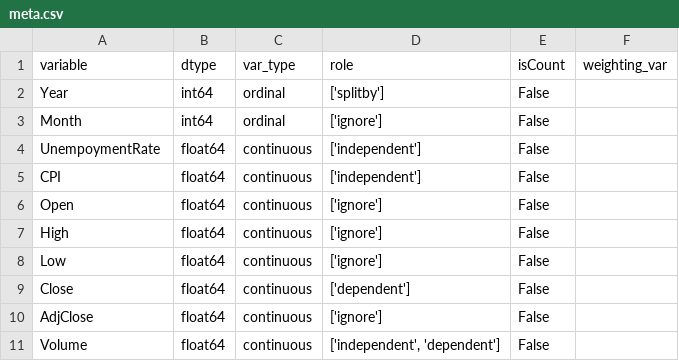
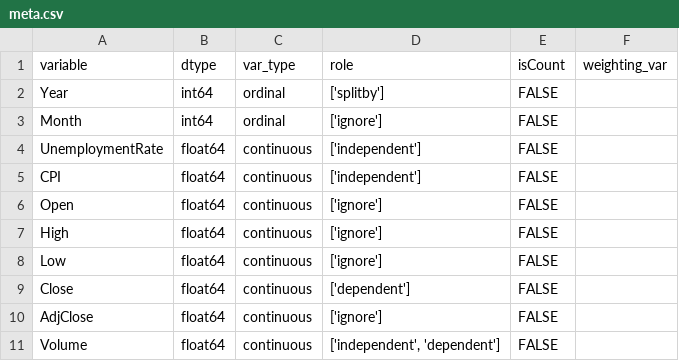
Before and after one commit to fairnessforensics/wiggum, a CSV file: data/NasdaqThreeYears/meta.csv, drawn as a sheet.

```diff
--- a/data/NasdaqThreeYears/meta.csv
+++ b/data/NasdaqThreeYears/meta.csv
@@ -1,11 +1,11 @@
 variable,dtype,var_type,role,isCount,weighting_var
-Year,int64,ordinal,['splitby'],False,
-Month,int64,ordinal,['ignore'],False,
-UnempoymentRate,float64,continuous,['independent'],False,
-CPI,float64,continuous,['independent'],False,
-Open,float64,continuous,['ignore'],False,
-High,float64,continuous,['ignore'],False,
-Low,float64,continuous,['ignore'],False,
-Close,float64,continuous,['dependent'],False,
-AdjClose,float64,continuous,['ignore'],False,
-Volume,float64,continuous,"['independent', 'dependent']",False,
+Year,int64,ordinal,['splitby'],FALSE,
+Month,int64,ordinal,['ignore'],FALSE,
+UnemploymentRate,float64,continuous,['independent'],FALSE,
+CPI,float64,continuous,['independent'],FALSE,
+Open,float64,continuous,['ignore'],FALSE,
+High,float64,continuous,['ignore'],FALSE,
+Low,float64,continuous,['ignore'],FALSE,
+Close,float64,continuous,['dependent'],FALSE,
+AdjClose,float64,continuous,['ignore'],FALSE,
+Volume,float64,continuous,"['independent', 'dependent']",FALSE,
```
Also changed, not shown: data/Nasdaq 1.csv, data/Nasdaq/df.csv, 7 other files.
